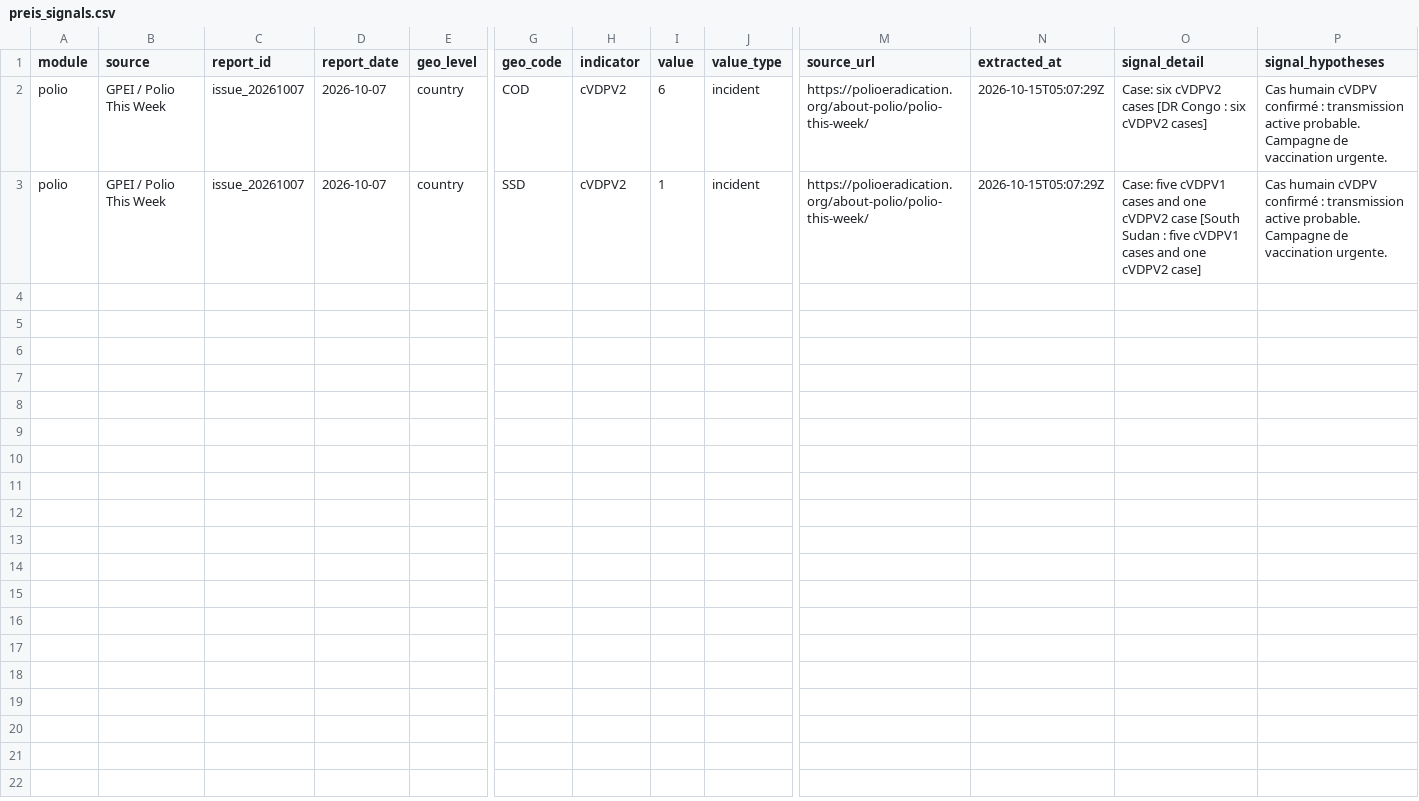
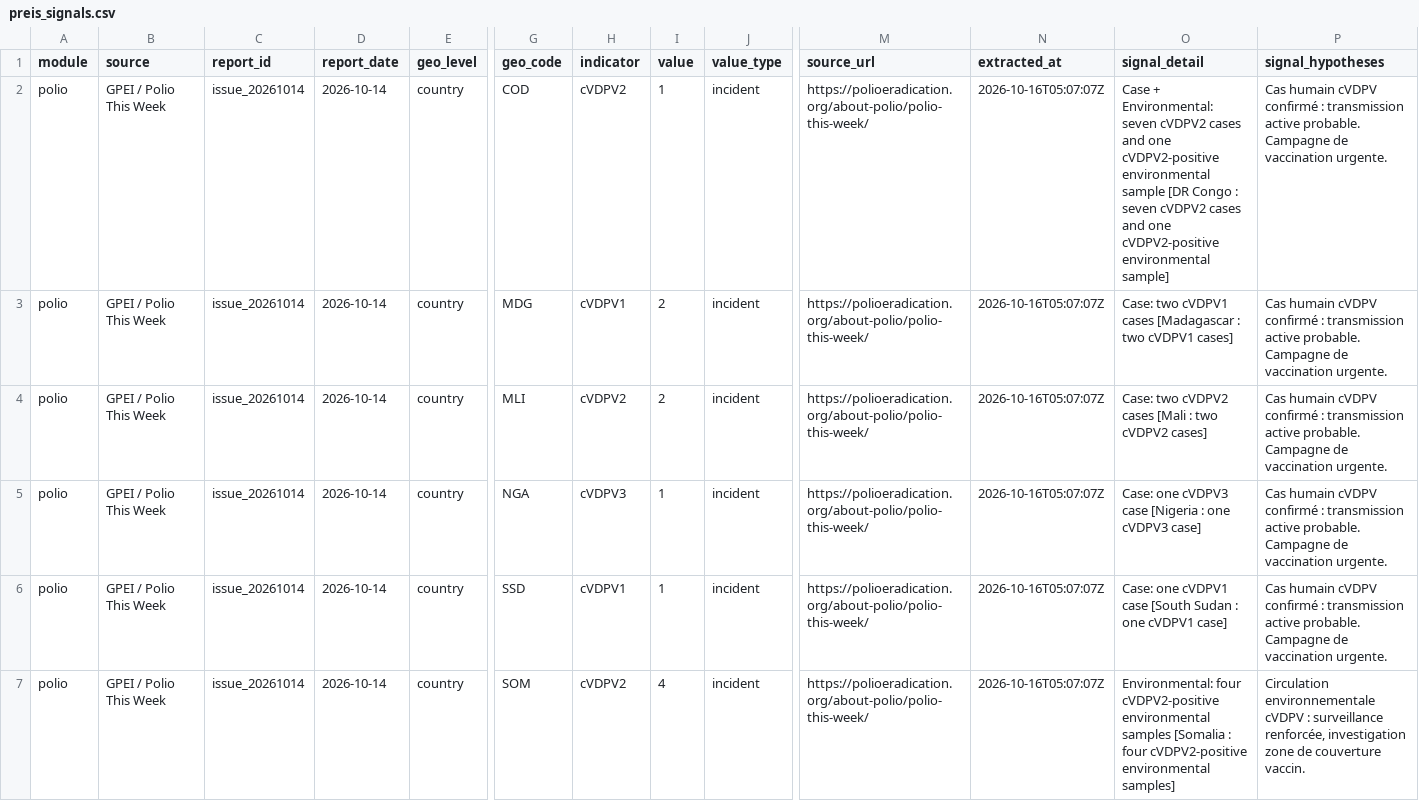
Before and after one commit to zabre-hyacinthe/PREIS_Polio, a CSV file: data/final/preis_common/preis_signals.csv, drawn as a sheet; only a part is shown, gaps mark what is left out; addresses are those after the commit; rows hold the shown columns only; the diff names each change by its address in the sheet, - before the commit and + after, or states it on an @@ line.

```diff
--- a/data/final/preis_common/preis_signals.csv
+++ b/data/final/preis_common/preis_signals.csv
-C2 (report_id): issue_20261007
+C2 (report_id): issue_20261014
-D2 (report_date): 2026-10-07
+D2 (report_date): 2026-10-14
-I2 (value): 6
+I2 (value): 1
-N2 (extracted_at): 2026-10-15T05:07:29Z
+N2 (extracted_at): 2026-10-16T05:07:07Z
-O2 (signal_detail): Case: six cVDPV2 cases [DR Congo : six cVDPV2 cases]
+O2 (signal_detail): Case + Environmental: seven cVDPV2 cases and one cVDPV2-positive environmental sample [DR Congo : seven cVDPV2 cases and one cVDPV2-positive environmental sample]
+row 3: polio | GPEI / Polio This Week | issue_20261014 | 2026-10-14 | country | MDG | cVDPV1 | 2 | incident | https://polioeradication.org/about-polio/polio-this-week/ | 2026-10-16T05:07:07Z | Case: two cVDPV1 cases [Madagascar : two cVDPV1 cases] | Cas humain cVDPV confirmé : transmission active probable. Campagne de vaccination urgente.
+row 4: polio | GPEI / Polio This Week | issue_20261014 | 2026-10-14 | country | MLI | cVDPV2 | 2 | incident | https://polioeradication.org/about-polio/polio-this-week/ | 2026-10-16T05:07:07Z | Case: two cVDPV2 cases [Mali : two cVDPV2 cases] | Cas humain cVDPV confirmé : transmission active probable. Campagne de vaccination urgente.
+row 5: polio | GPEI / Polio This Week | issue_20261014 | 2026-10-14 | country | NGA | cVDPV3 | 1 | incident | https://polioeradication.org/about-polio/polio-this-week/ | 2026-10-16T05:07:07Z | Case: one cVDPV3 case [Nigeria : one cVDPV3 case] | Cas humain cVDPV confirmé : transmission active probable. Campagne de vaccination urgente.
-C6 (report_id): issue_20261007
+C6 (report_id): issue_20261014
-D6 (report_date): 2026-10-07
+D6 (report_date): 2026-10-14
-H6 (indicator): cVDPV2
+H6 (indicator): cVDPV1
-N6 (extracted_at): 2026-10-15T05:07:29Z
+N6 (extracted_at): 2026-10-16T05:07:07Z
-O6 (signal_detail): Case: five cVDPV1 cases and one cVDPV2 case [South Sudan : five cVDPV1 cases and one cVDPV2 case]
+O6 (signal_detail): Case: one cVDPV1 case [South Sudan : one cVDPV1 case]
+row 7: polio | GPEI / Polio This Week | issue_20261014 | 2026-10-14 | country | SOM | cVDPV2 | 4 | incident | https://polioeradication.org/about-polio/polio-this-week/ | 2026-10-16T05:07:07Z | Environmental: four cVDPV2-positive environmental samples [Somalia : four cVDPV2-positive environmental samples] | Circulation environnementale cVDPV : surveillance renforcée, investigation zone de couverture vaccin.
```
Also changed, not shown: dashboard/data/dashboard/polio_africa_email_input.csv, dashboard/data/dashboard/polio_alert_input.csv, 6 other files.
